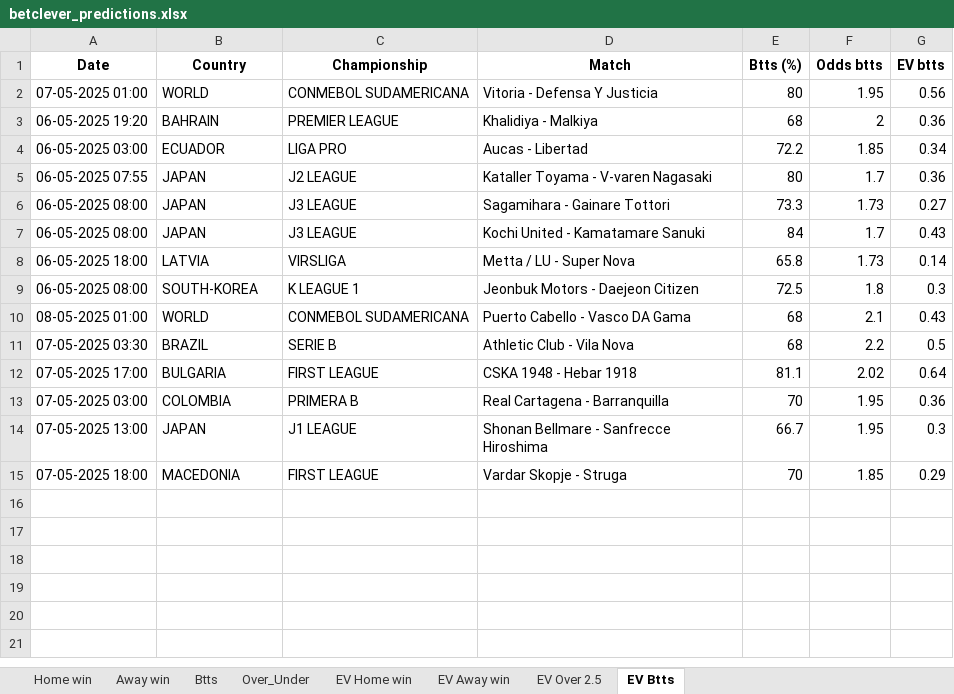
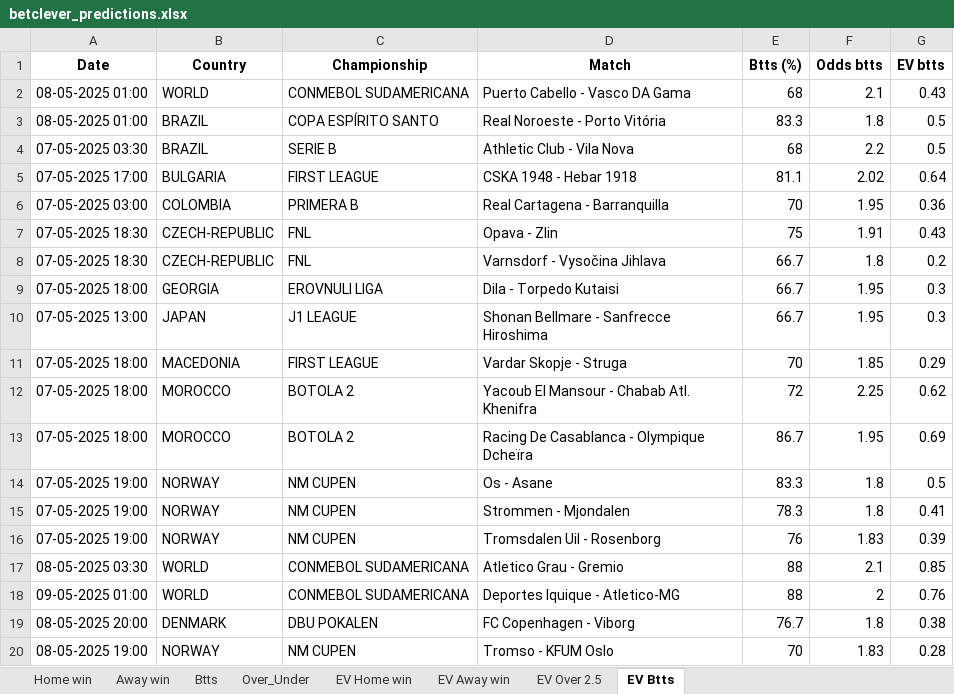
Before and after one commit to dcosta-da/soccer_predictions_scraper, an Excel workbook: scraper/data/betclever_predictions.xlsx, sheet EV Btts, drawn as a sheet; values as stored, in another font and other column widths than the file's, no borders; removed rows and columns are numbered as before the commit, all else as after; the diff names each change by its address in the sheet, - before the commit and + after, or states it on an @@ line.

```diff
--- a/scraper/data/betclever_predictions.xlsx (sheet EV Btts)
+++ b/scraper/data/betclever_predictions.xlsx (sheet EV Btts)
-row 2: 07-05-2025 01:00 | WORLD | CONMEBOL SUDAMERICANA | Vitoria - Defensa Y Justicia | 80 | 1.95 | 0.56
-row 3: 06-05-2025 19:20 | BAHRAIN | PREMIER LEAGUE | Khalidiya - Malkiya | 68 | 2 | 0.36
-row 4: 06-05-2025 03:00 | ECUADOR | LIGA PRO | Aucas - Libertad | 72.2 | 1.85 | 0.34
-row 5: 06-05-2025 07:55 | JAPAN | J2 LEAGUE | Kataller Toyama - V-varen Nagasaki | 80 | 1.7 | 0.36
-row 6: 06-05-2025 08:00 | JAPAN | J3 LEAGUE | Sagamihara - Gainare Tottori | 73.3 | 1.73 | 0.27
-row 7: 06-05-2025 08:00 | JAPAN | J3 LEAGUE | Kochi United - Kamatamare Sanuki | 84 | 1.7 | 0.43
-row 8: 06-05-2025 18:00 | LATVIA | VIRSLIGA | Metta / LU - Super Nova | 65.8 | 1.73 | 0.14
-row 9: 06-05-2025 08:00 | SOUTH-KOREA | K LEAGUE 1 | Jeonbuk Motors - Daejeon Citizen | 72.5 | 1.8 | 0.3
+row 3: 08-05-2025 01:00 | BRAZIL | COPA ESPÍRITO SANTO | Real Noroeste - Porto Vitória | 83.3 | 1.8 | 0.5
+row 7: 07-05-2025 18:30 | CZECH-REPUBLIC | FNL | Opava - Zlin | 75 | 1.91 | 0.43
+row 8: 07-05-2025 18:30 | CZECH-REPUBLIC | FNL | Varnsdorf - Vysočina Jihlava | 66.7 | 1.8 | 0.2
+row 9: 07-05-2025 18:00 | GEORGIA | EROVNULI LIGA | Dila - Torpedo Kutaisi | 66.7 | 1.95 | 0.3
+row 12: 07-05-2025 18:00 | MOROCCO | BOTOLA 2 | Yacoub El Mansour - Chabab Atl. Khenifra | 72 | 2.25 | 0.62
+row 13: 07-05-2025 18:00 | MOROCCO | BOTOLA 2 | Racing De Casablanca - Olympique Dcheïra | 86.7 | 1.95 | 0.69
+row 14: 07-05-2025 19:00 | NORWAY | NM CUPEN | Os - Asane | 83.3 | 1.8 | 0.5
+row 15: 07-05-2025 19:00 | NORWAY | NM CUPEN | Strommen - Mjondalen | 78.3 | 1.8 | 0.41
+row 16: 07-05-2025 19:00 | NORWAY | NM CUPEN | Tromsdalen Uil - Rosenborg | 76 | 1.83 | 0.39
+row 17: 08-05-2025 03:30 | WORLD | CONMEBOL SUDAMERICANA | Atletico Grau - Gremio | 88 | 2.1 | 0.85
+row 18: 09-05-2025 01:00 | WORLD | CONMEBOL SUDAMERICANA | Deportes Iquique - Atletico-MG | 88 | 2 | 0.76
+row 19: 08-05-2025 20:00 | DENMARK | DBU POKALEN | FC Copenhagen - Viborg | 76.7 | 1.8 | 0.38
+row 20: 08-05-2025 19:00 | NORWAY | NM CUPEN | Tromso - KFUM Oslo | 70 | 1.83 | 0.28
```
Also changed, not shown: sheet EV Home win, sheet EV Away win, sheet Btts, sheet Home win, sheet EV Over 2.5, sheet Over_Under, 1 more sheet.
